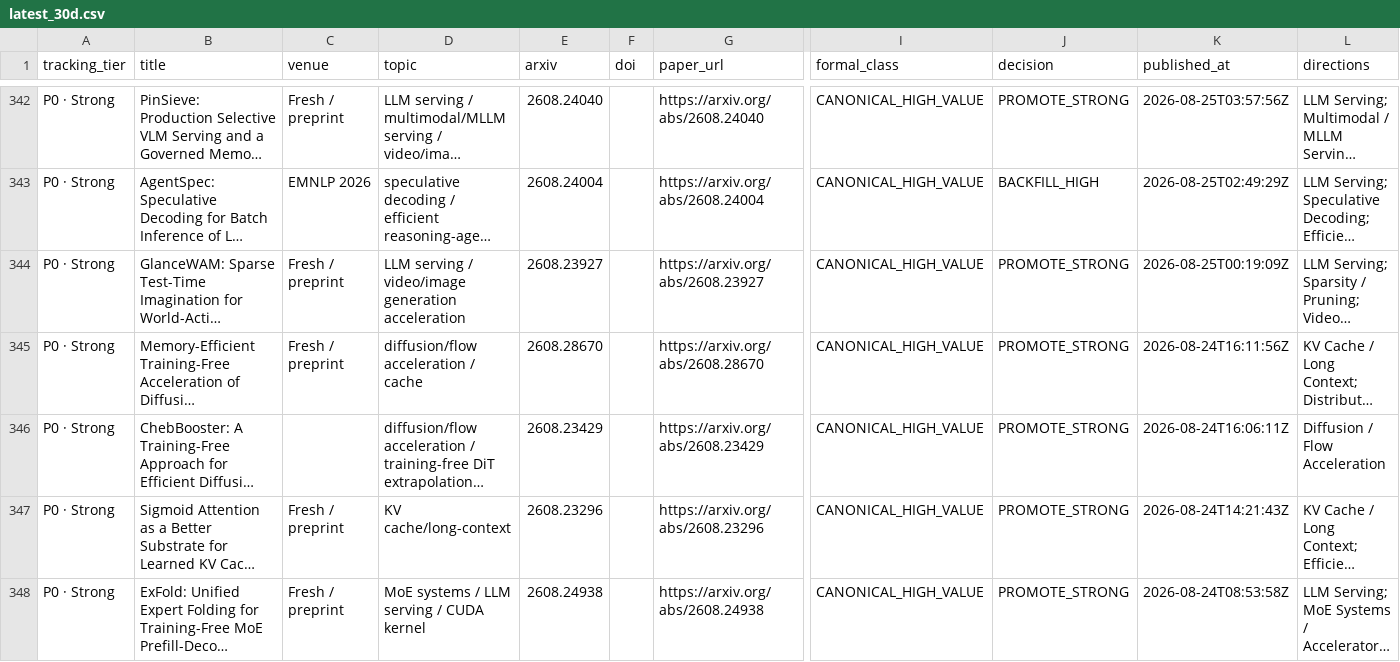
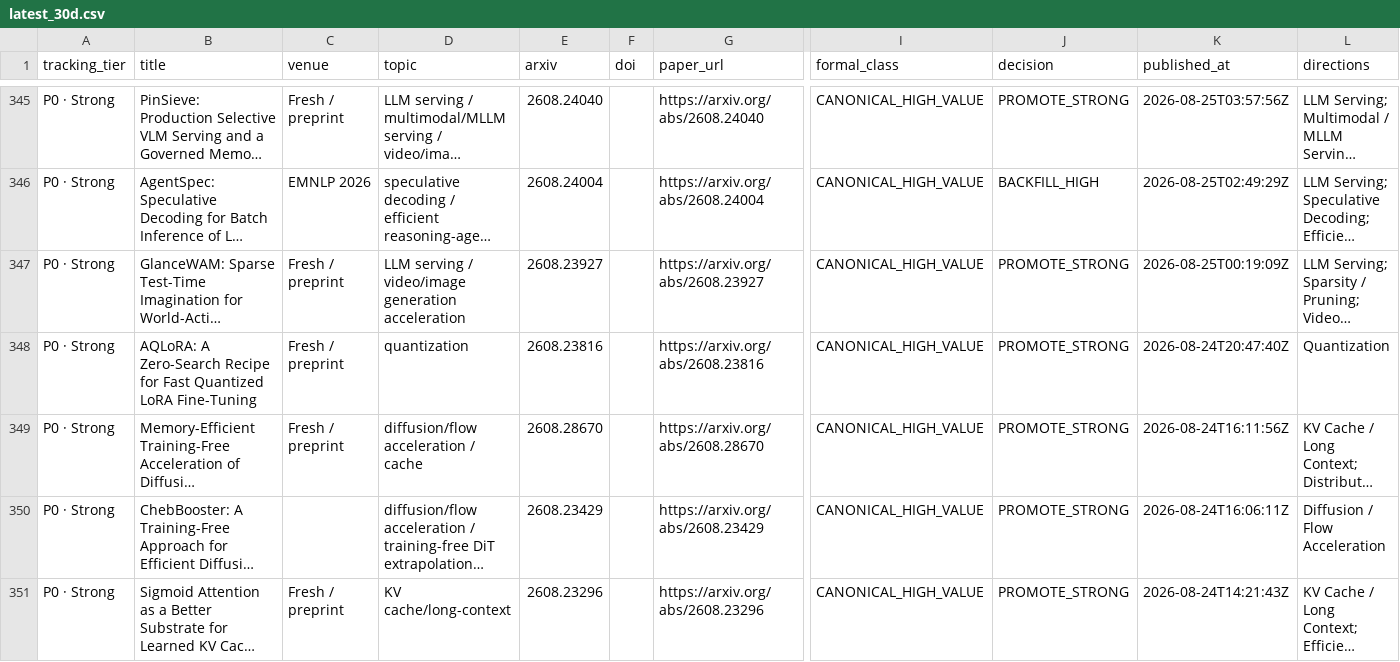
Before and after one commit to WangZhican/efficient-ml-landscape, a CSV file: data/latest_30d.csv, drawn as a sheet; only a part is shown, gaps mark what is left out; the shorter side is filled out with more unchanged rows; long unchanged cells end in …; rows hold the shown columns only; the diff covers the shown part only; the diff names each change by its address in the sheet, - before the commit and + after, or states it on an @@ line.

Commit message:
Expand 30-day quantization, kernel, generation, and agent systems census

```diff
--- a/data/latest_30d.csv
+++ b/data/latest_30d.csv
+row 348: P0 · Strong | AQLoRA: A Zero-Search Recipe for Fast Quantized LoRA Fine-Tuning | Fresh / preprint | quantization | 2608.23816 |  | https://arxiv.org/abs/2608.23816 | CANONICAL_HIGH_VALUE | PROMOTE_STRONG | 2026-08-24T20:47:40Z | Quantization
```
Also changed, not shown: 15 added rows elsewhere in this file, data/papers.csv, 20 other files.
